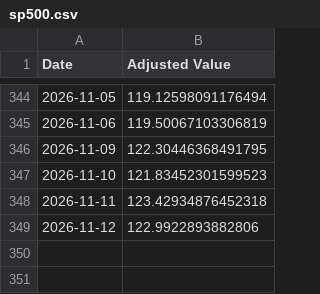
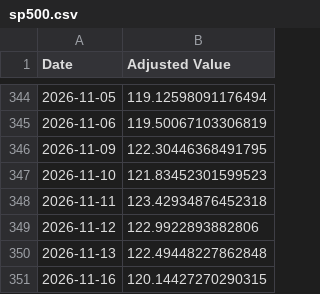
Before and after one commit to genPerms/ChatGPT-Micro-Cap-Experiment, a CSV file: Frontend/Baseline CSVs/sp500.csv, drawn as a sheet; only a part is shown, gaps mark what is left out.

```diff
--- a/Frontend/Baseline CSVs/sp500.csv
+++ b/Frontend/Baseline CSVs/sp500.csv
@@ -349 +349,3 @@ Date,Adjusted Value
 2026-11-12,122.9922893882806
+2026-11-13,122.49448227862848
+2026-11-16,120.14427270290315
```
Also changed, not shown: Frontend/Baseline CSVs/russell.csv, Scripts and CSV Files/Daily Updates.csv, 1 other file.
